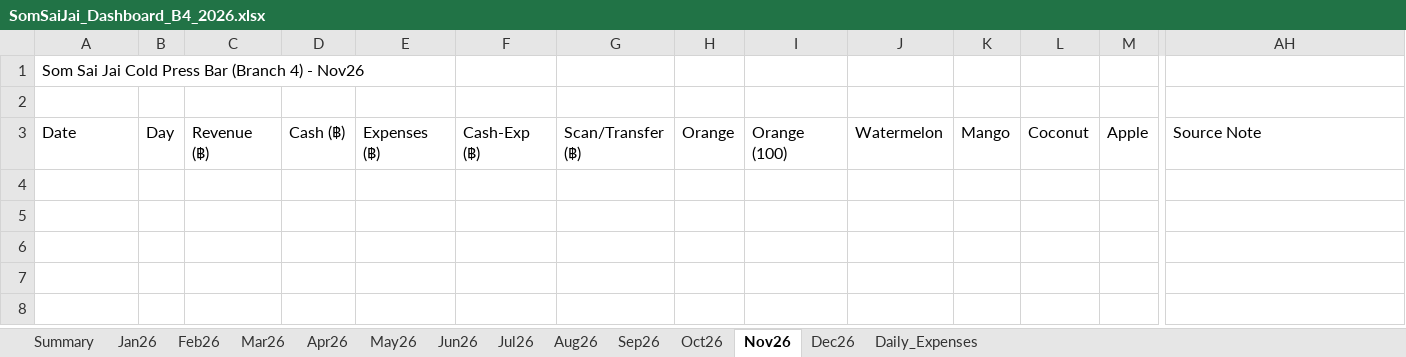
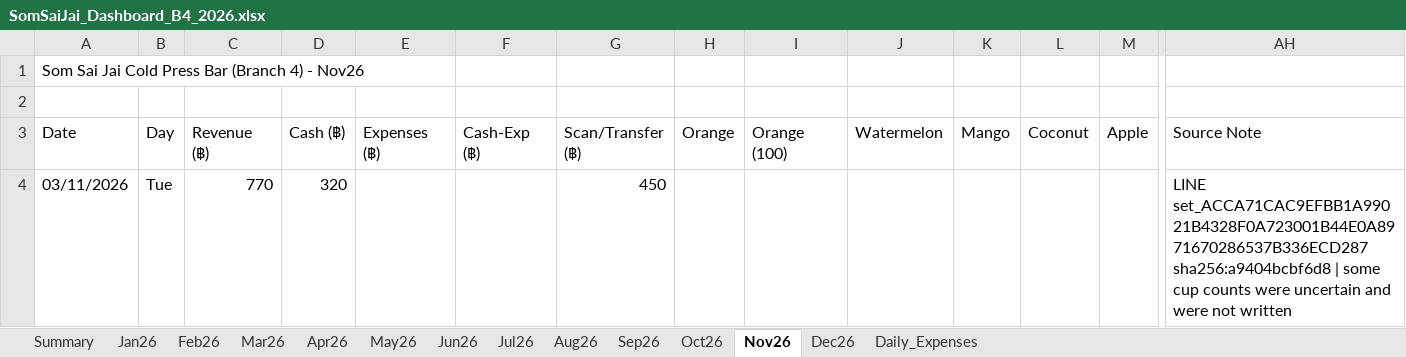
Before and after one commit to metasith-blessme/Somsaijai-Dashboard, an Excel workbook: 3_Automation_Dashboard/SomSaiJai_Dashboard_B4_2026.xlsx, sheet Nov26, drawn as a sheet; only a part is shown, gaps mark what is left out; values as stored, in another font and other column widths than the file's, no borders; rows hold the shown columns only; the diff names each change by its address in the sheet, - before the commit and + after, or states it on an @@ line.

Commit message:
Import approved LINE batch set_ACCA71CAC9EFBB1A99021B4328F0A723001B44E0A8971670286537B336ECD287

```diff
--- a/3_Automation_Dashboard/SomSaiJai_Dashboard_B4_2026.xlsx (sheet Nov26)
+++ b/3_Automation_Dashboard/SomSaiJai_Dashboard_B4_2026.xlsx (sheet Nov26)
+row 4: 03/11/2026 | Tue | 770 | 320 |  |  | 450 |  |  |  |  |  |  | LINE set_ACCA71CAC9EFBB1A99021B4328F0A723001B44E0A8971670286537B336ECD287 sha256:a9404bcbf6d8 | some cup counts were uncertain and were not written
```
Also changed, not shown: 3 other files.
